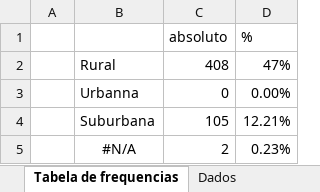
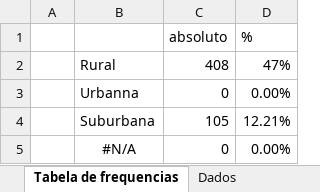
Before and after one commit to notPlancha/Trabalho-de-dados, an Excel workbook: I/Transformado.xlsx, sheet Tabela de frequencias, drawn as a sheet; values as stored, in another font and other column widths than the file's, no borders; the diff names each change by its address in the sheet, - before the commit and + after, or states it on an @@ line.

```diff
--- a/I/Transformado.xlsx (sheet Tabela de frequencias)
+++ b/I/Transformado.xlsx (sheet Tabela de frequencias)
-C5 (absoluto): 2
+C5 (absoluto): 0
-D5 (%): 0.23%
+D5 (%): 0.00%
```
Also changed, not shown: sheet Transformado, sheet Variáveis e códigos, 2 other files.
